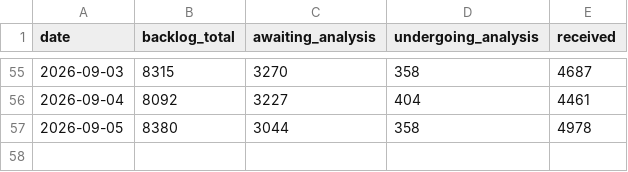
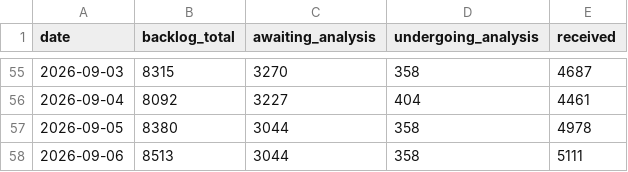
Before and after one commit to Devko/CyberMon, a CSV file: site/data/history/nvd_backlog.csv, drawn as a sheet; only a part is shown, gaps mark what is left out.

```diff
--- a/site/data/history/nvd_backlog.csv
+++ b/site/data/history/nvd_backlog.csv
@@ -57 +57,2 @@ date,backlog_total,awaiting_analysis,undergoing_analysis,received
 2026-09-05,8380,3044,358,4978
+2026-09-06,8513,3044,358,5111
```
Also changed, not shown: site/data/history/botnet_c2.csv, site/data/history/epss_volatility.csv, 36 other files.
